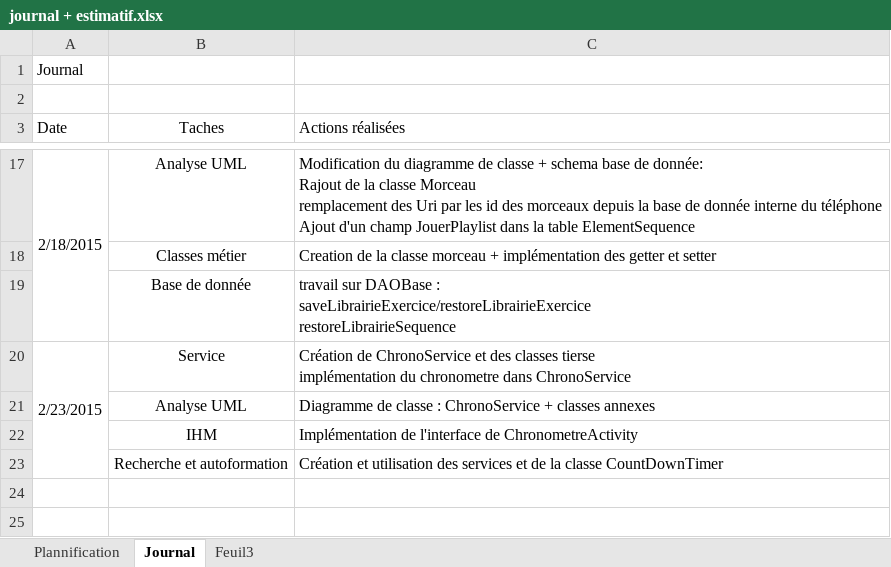
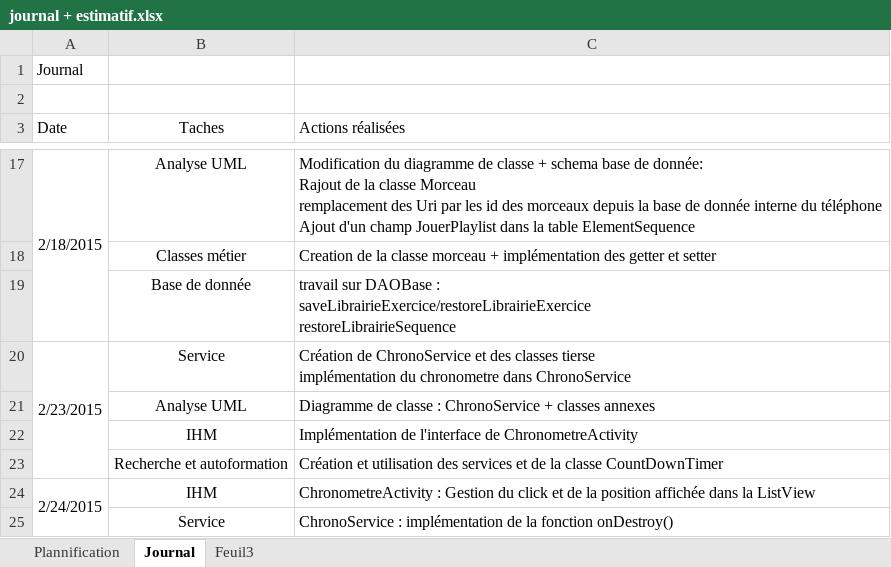
Before and after one commit to Rothen68/projet-RChrono, an Excel workbook: Cahier des charges + analyse/journal + estimatif.xlsx, sheet Journal, drawn as a sheet; only a part is shown, gaps mark what is left out; values as stored, in another font and other column widths than the file's, no borders; the diff names each change by its address in the sheet, - before the commit and + after, or states it on an @@ line.

Commit message:
Journal

```diff
--- a/Cahier des charges + analyse/journal + estimatif.xlsx (sheet Journal)
+++ b/Cahier des charges + analyse/journal + estimatif.xlsx (sheet Journal)
+row 24: 2/24/2015 | IHM | ChronometreActivity : Gestion du click et de la position affichée dans la ListView
+row 25:  | Service | ChronoService : implémentation de la fonction onDestroy()
```
Also changed, not shown: 1 other file.
